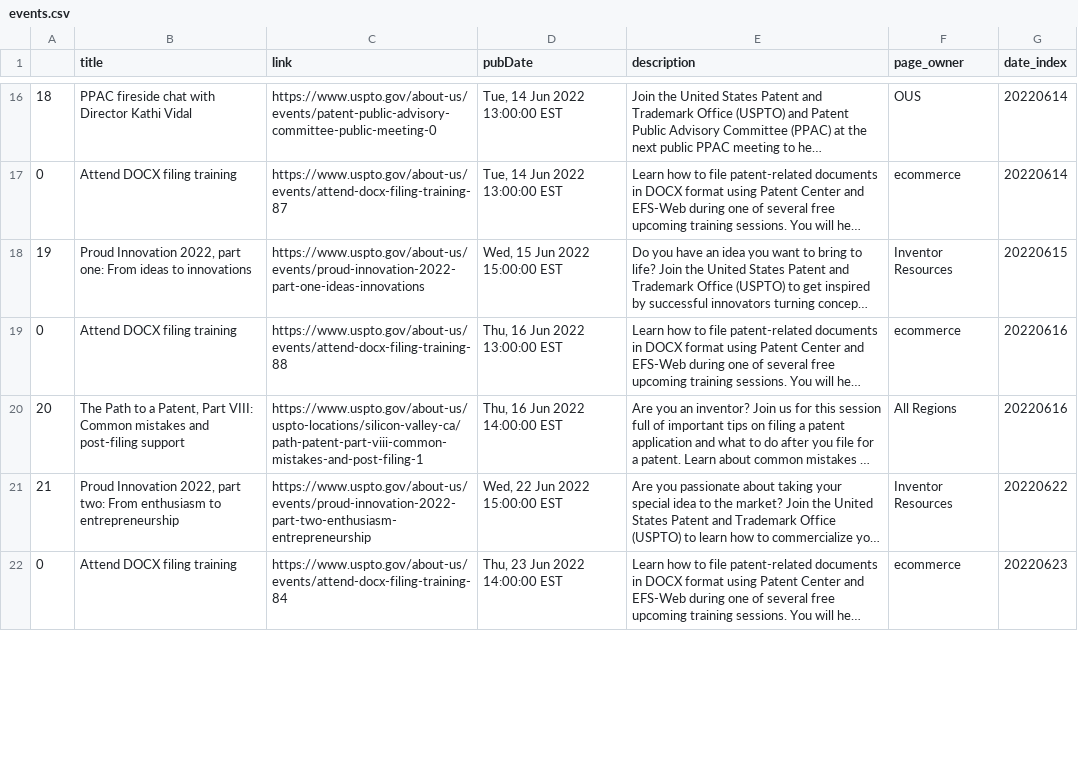
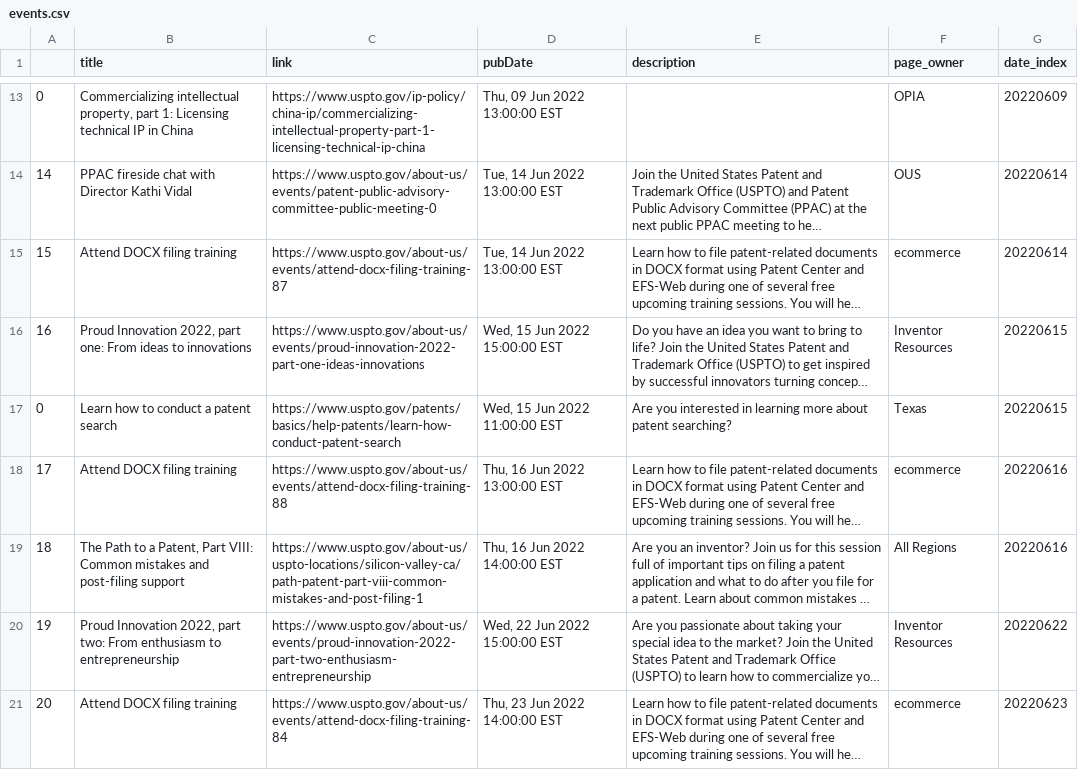
Before and after one commit to kekoziar/ptrc, a CSV file: data/events.csv, drawn as a sheet; only a part is shown, gaps mark what is left out; long unchanged cells end in …; addresses are those after the commit; the diff covers the shown part only; the diff names each change by its address in the sheet, - before the commit and + after, or states it on an @@ line.

```diff
--- a/data/events.csv
+++ b/data/events.csv
+row 13: 0 | Commercializing intellectual property, part 1: Licensing technical IP in China | https://www.uspto.gov/ip-policy/china-ip/commercializing-intellectual-property-part-1-licensing-technical-ip-china | Thu, 09 Jun 2022 13:00:00 EST |  | OPIA | 20220609
-A14: 18
+A14: 14
-A15: 0
+A15: 15
-A16: 19
+A16: 16
+row 17: 0 | Learn how to conduct a patent search | https://www.uspto.gov/patents/basics/help-patents/learn-how-conduct-patent-search | Wed, 15 Jun 2022 11:00:00 EST | Are you interested in learning more about patent searching? | Texas | 20220615
-A18: 0
+A18: 17
-A19: 20
+A19: 18
-A20: 21
+A20: 19
-A21: 0
+A21: 20
```
Also changed, not shown: 4 added rows, 6 removed rows and 32 edited cells elsewhere in this file, 4 other files.
